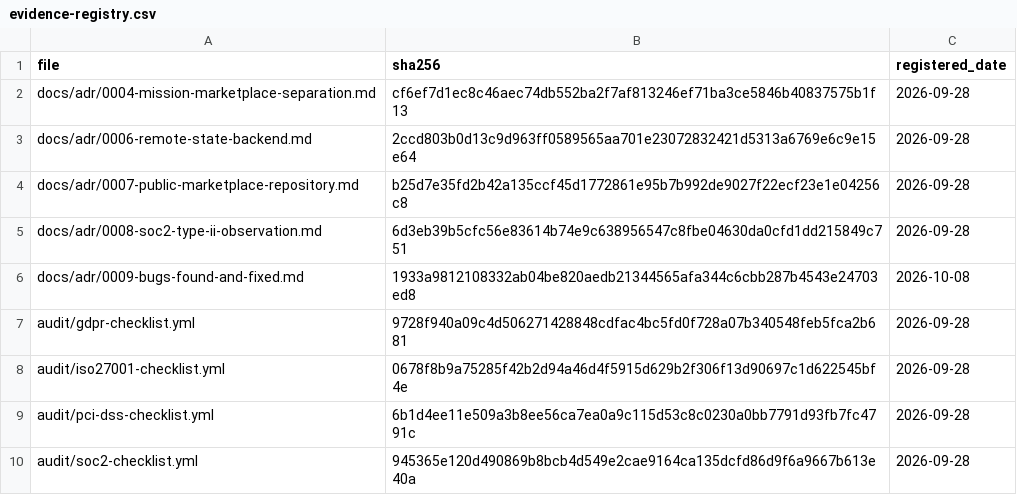
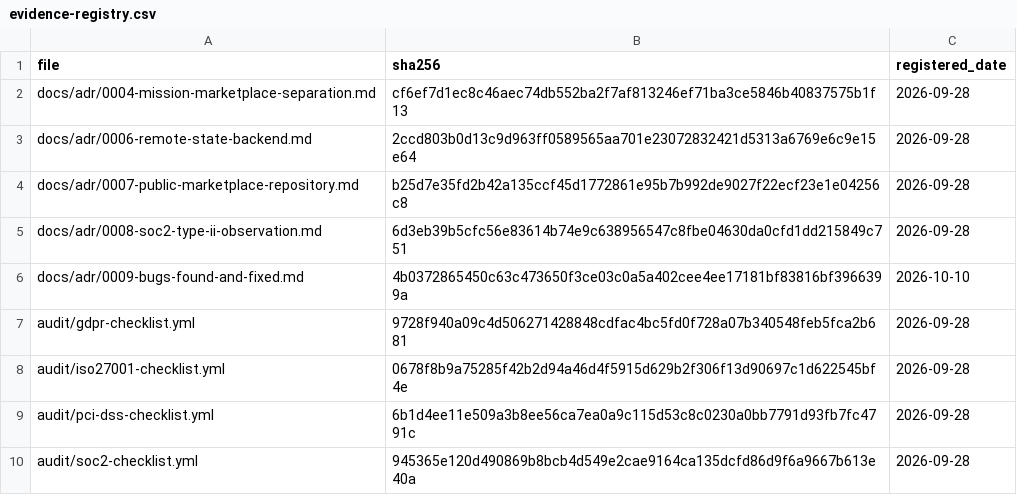
Before and after one commit to jolarca-dev/jolarca-control, a CSV file: docs/evidence-registry.csv, drawn as a sheet; only a part is shown.

```diff
--- a/docs/evidence-registry.csv
+++ b/docs/evidence-registry.csv
@@ -5,3 +5,3 @@ docs/adr/0007-public-marketplace-repository.md,b25d7e35fd2b42a135ccf45d1772861e9
 docs/adr/0008-soc2-type-ii-observation.md,6d3eb39b5cfc56e83614b74e9c638956547c8fbe04630da0cfd1dd215849c751,2026-09-28
-docs/adr/0009-bugs-found-and-fixed.md,1933a9812108332ab04be820aedb21344565afa344c6cbb287b4543e24703ed8,2026-10-08
+docs/adr/0009-bugs-found-and-fixed.md,4b0372865450c63c473650f3ce03c0a5a402cee4ee17181bf83816bf3966399a,2026-10-10
 audit/gdpr-checklist.yml,9728f940a09c4d506271428848cdfac4bc5fd0f728a07b340548feb5fca2b681,2026-09-28
```
Also changed, not shown: 1 other file.
